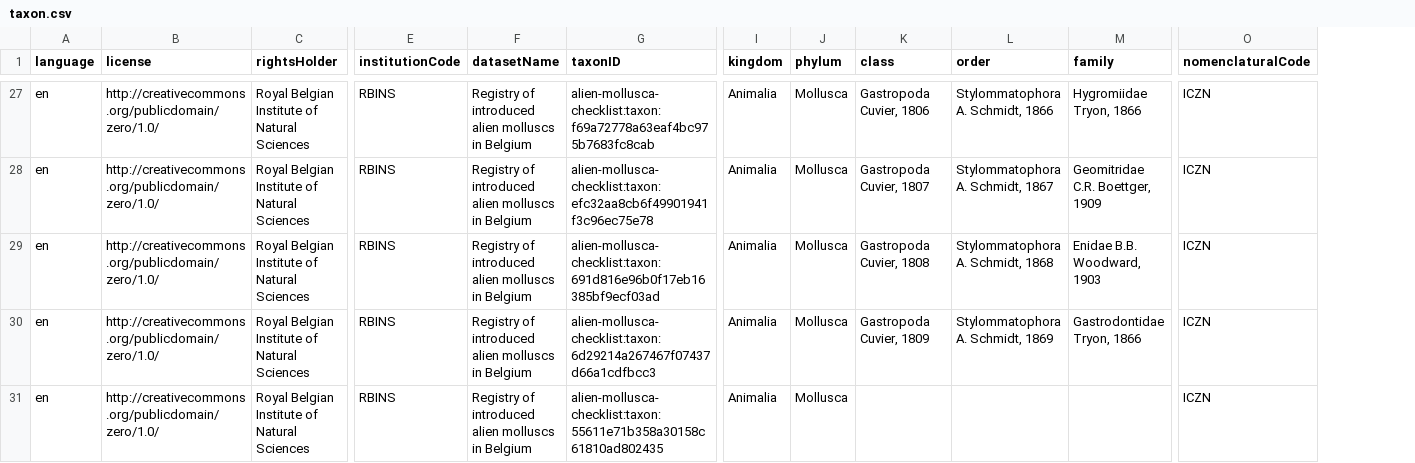
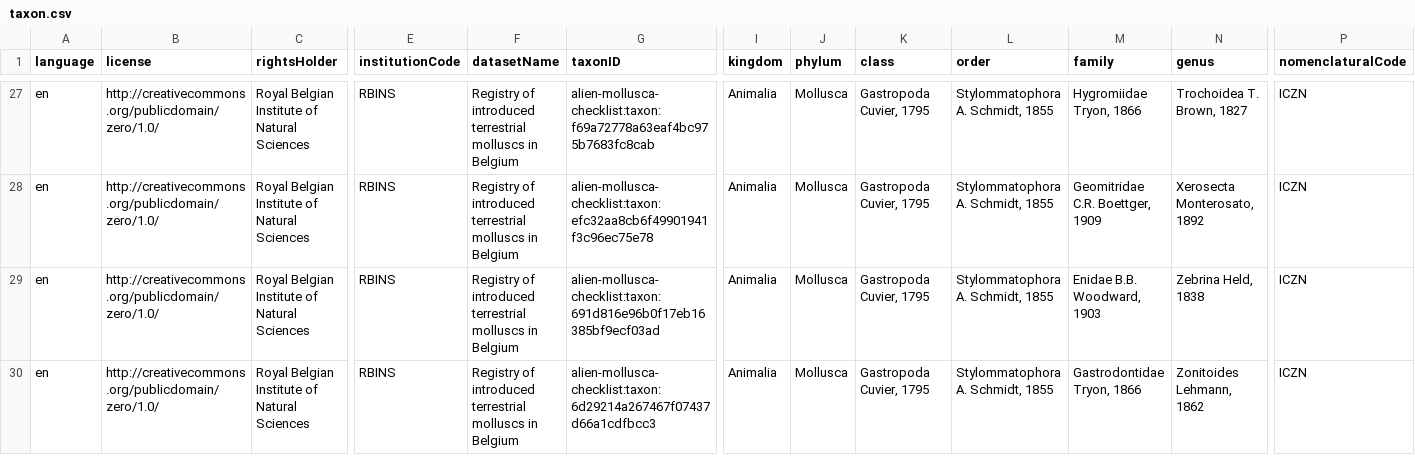
Before and after one commit to trias-project/alien-mollusca-checklist, a CSV file: data/processed/taxon.csv, drawn as a sheet; only a part is shown, gaps mark what is left out; removed rows and columns are numbered as before the commit, all else as after; rows hold the shown columns only; the diff covers the shown part only; the diff names each change by its address in the sheet, - before the commit and + after, or states it on an @@ line.

Commit message:
Add genus to mapping

```diff
--- a/data/processed/taxon.csv
+++ b/data/processed/taxon.csv
+column N (genus), rows 27-30: Trochoidea T. Brown, 1827 | Xerosecta Monterosato, 1892 | Zebrina Held, 1838 | Zonitoides Lehmann, 1862
-F27:F30 (datasetName): …of introduced alien molluscs in…
+F27:F30 (datasetName): …of introduced terrestrial molluscs in…
-K27 (class): Gastropoda Cuvier, 1806
+K27 (class): Gastropoda Cuvier, 1795
-L27 (order): Stylommatophora A. Schmidt, 1866
+L27 (order): Stylommatophora A. Schmidt, 1855
-K28 (class): Gastropoda Cuvier, 1807
+K28 (class): Gastropoda Cuvier, 1795
-L28 (order): Stylommatophora A. Schmidt, 1867
+L28 (order): Stylommatophora A. Schmidt, 1855
-K29 (class): Gastropoda Cuvier, 1808
+K29 (class): Gastropoda Cuvier, 1795
-L29 (order): Stylommatophora A. Schmidt, 1868
+L29 (order): Stylommatophora A. Schmidt, 1855
-K30 (class): Gastropoda Cuvier, 1809
+K30 (class): Gastropoda Cuvier, 1795
-L30 (order): Stylommatophora A. Schmidt, 1869
+L30 (order): Stylommatophora A. Schmidt, 1855
-row 31: en | http://creativecommons.org/publicdomain/zero/1.0/ | Royal Belgian Institute of Natural Sciences | RBINS | Registry of introduced alien molluscs in Belgium | alien-mollusca-checklist:taxon:55611e71b358a30158c61810ad802435 | Animalia | Mollusca |  |  |  | ICZN
```
Also changed, not shown: 65 edited cells elsewhere in this file, 1 other file.
